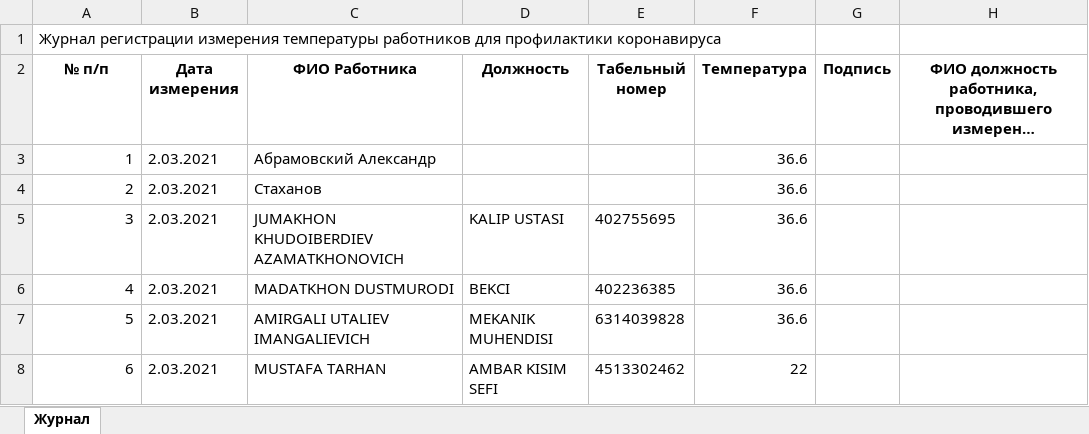
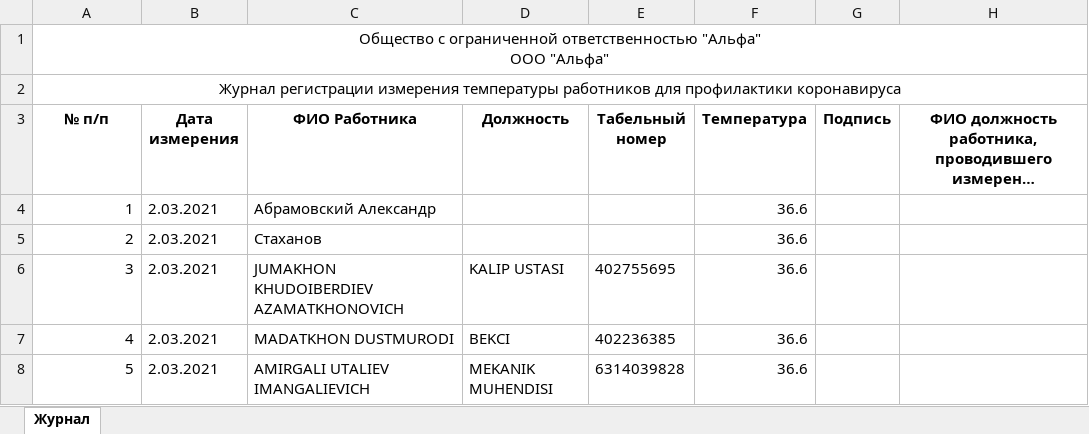
Before and after one commit to dyukovlad/nodejs_musql, an Excel workbook: excel.xlsx, sheet Журнал, drawn as a sheet; only a part is shown; the shorter side is filled out with more unchanged rows; long unchanged cells end in …; values as stored, in another font and other column widths than the file's, no borders; addresses are those after the commit; ↵ is a line break in a cell; the diff names each change by its address in the sheet, - before the commit and + after, or states it on an @@ line.

```diff
--- a/excel.xlsx (sheet Журнал)
+++ b/excel.xlsx (sheet Журнал)
+row 1: Общество с ограниченной ответственностью "Альфа" ↵ ООО "Альфа"
-A2 alignment: left
+A2 alignment: center
+A2:H2 merged
```
Also changed, not shown: 1 other file.
